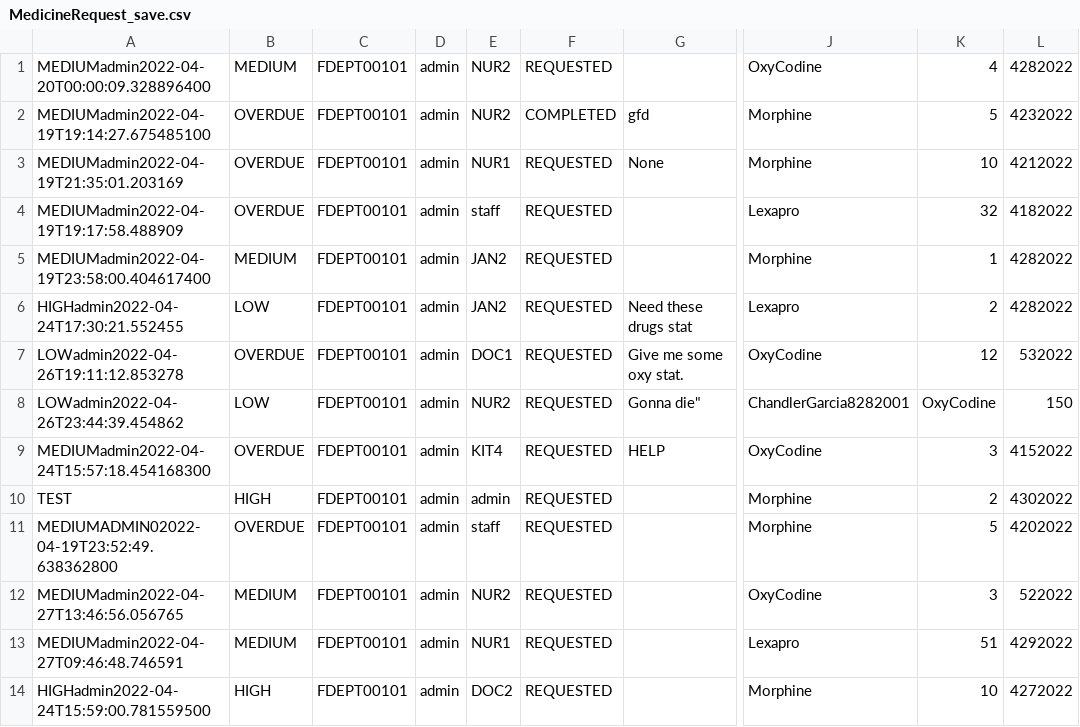
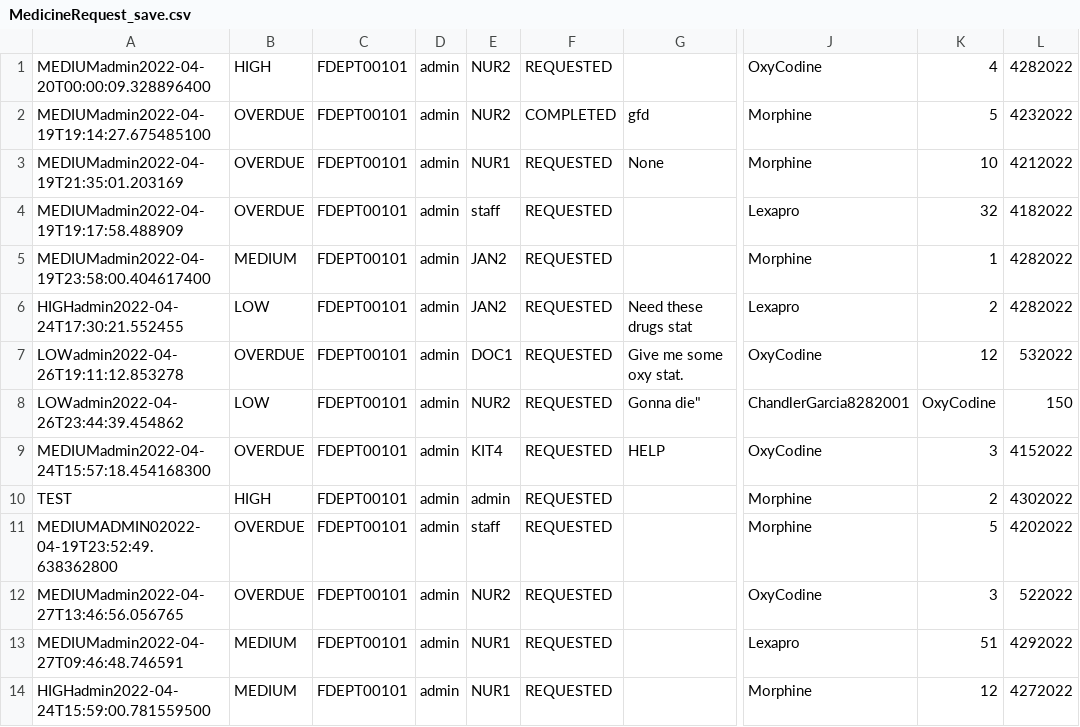
Before and after one commit to CS3733-D22-Team-D/CS3733-D22-Team-D-Application, a CSV file: MedicineRequest_save.csv, drawn as a sheet; only a part is shown, gaps mark what is left out; the diff names each change by its address in the sheet, - before the commit and + after, or states it on an @@ line.

```diff
--- a/MedicineRequest_save.csv
+++ b/MedicineRequest_save.csv
-B1: MEDIUM
+B1: HIGH
-B12: MEDIUM
+B12: OVERDUE
-B14: HIGH
+B14: MEDIUM
-E14: DOC2
+E14: NUR1
-K14: 10
+K14: 12
```
Also changed, not shown: 6 other files.
